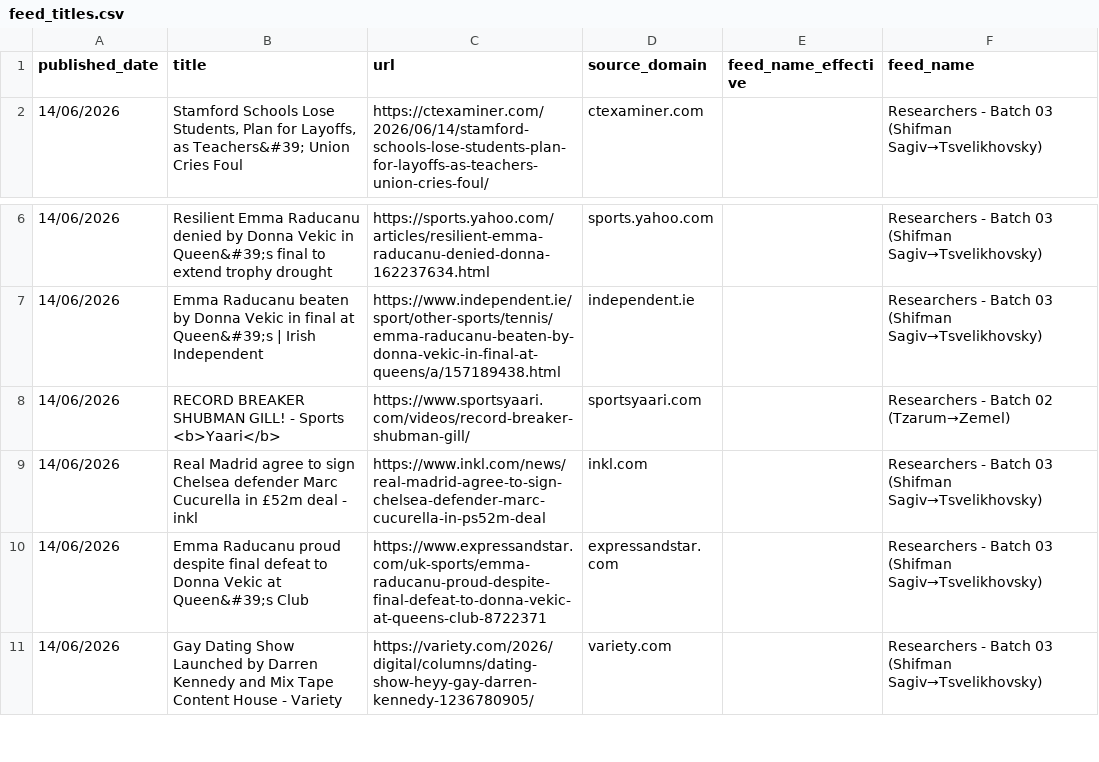
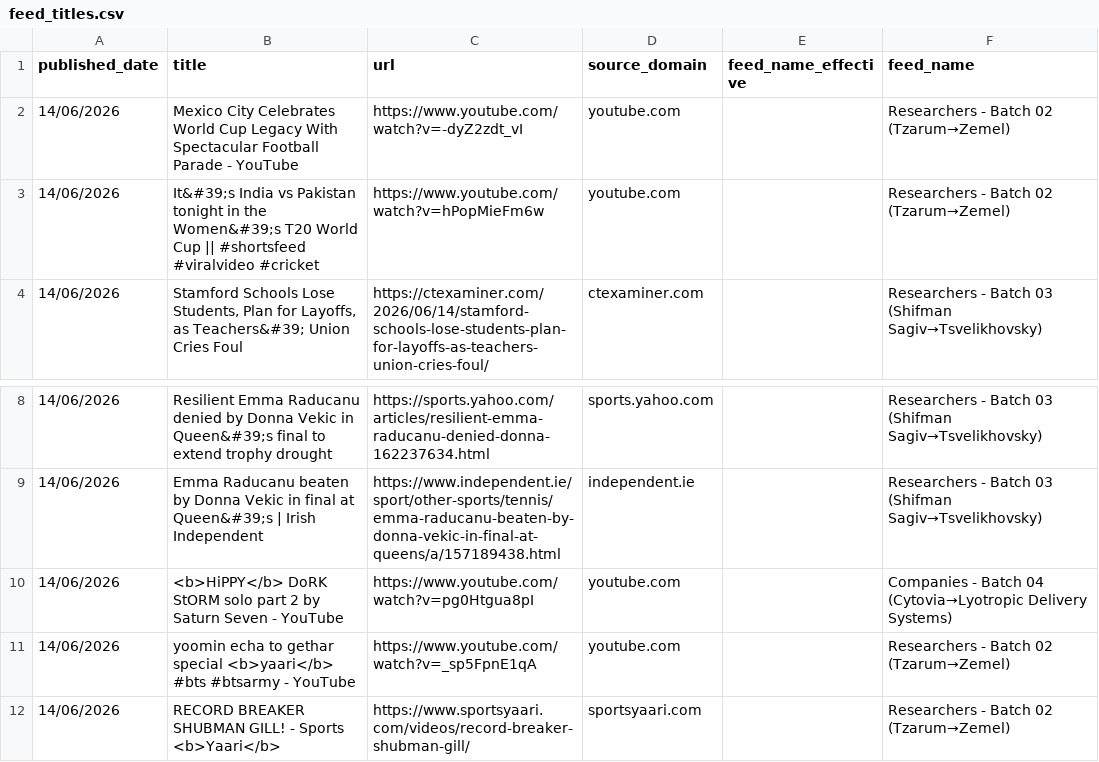
Before and after one commit to elyashivzangen/yissum-science, a CSV file: data_new_updater/feed_titles.csv, drawn as a sheet; only a part is shown, gaps mark what is left out; the shorter side is filled out with more unchanged rows.

```diff
--- a/data_new_updater/feed_titles.csv
+++ b/data_new_updater/feed_titles.csv
@@ -1,2 +1,4 @@
 published_date,title,url,source_domain,feed_name_effective,feed_name
+14/06/2026,Mexico City Celebrates World Cup Legacy With Spectacular Football Parade - YouTube,https://www.youtube.com/watch?v=-dyZ2zdt_vI,youtube.com,,Researchers - Batch 02 (Tzarum→Zemel)
+14/06/2026,It&#39;s India vs Pakistan tonight in the Women&#39;s T20 World Cup || #shortsfeed #viralvideo #cricket,https://www.youtube.com/watch?v=hPopMieFm6w,youtube.com,,Researchers - Batch 02 (Tzarum→Zemel)
 14/06/2026,"Stamford Schools Lose Students, Plan for Layoffs, as Teachers&#39; Union Cries Foul",https://ctexaminer.com/2026/06/14/stamford-schools-lose-students-plan-for-layoffs-as-teachers-union-cries-foul/,ctexaminer.com,,Researchers - Batch 03 (Shifman Sagiv→Tsvelikhovsky)
@@ -7,2 +9,4 @@ published_date,title,url,source_domain,feed_name_effective,feed_name
 14/06/2026,Emma Raducanu beaten by Donna Vekic in final at Queen&#39;s | Irish Independent,https://www.independent.ie/sport/other-sports/tennis/emma-raducanu-beaten-by-donna-vekic-in-final-at-queens/a/157189438.html,independent.ie,,Researchers - Batch 03 (Shifman Sagiv→Tsvelikhovsky)
+14/06/2026,<b>HiPPY</b> DoRK StORM solo part 2 by Saturn Seven - YouTube,https://www.youtube.com/watch?v=pg0Htgua8pI,youtube.com,,Companies - Batch 04 (Cytovia→Lyotropic Delivery Systems)
+14/06/2026,yoomin echa to gethar special <b>yaari</b> #bts #btsarmy - YouTube,https://www.youtube.com/watch?v=_sp5FpnE1qA,youtube.com,,Researchers - Batch 02 (Tzarum→Zemel)
 14/06/2026,RECORD BREAKER SHUBMAN GILL! - Sports <b>Yaari</b>,https://www.sportsyaari.com/videos/record-breaker-shubman-gill/,sportsyaari.com,,Researchers - Batch 02 (Tzarum→Zemel)
```
Also changed, not shown: data_new_updater/feed.csv, data_new_updater/feed_compact.csv, 2 other files.
